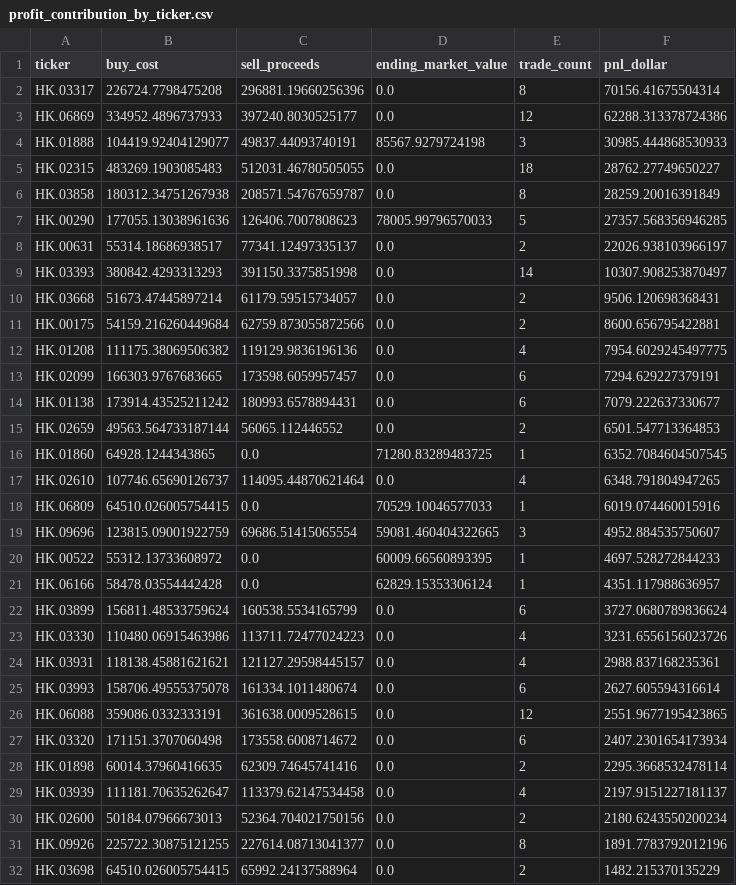
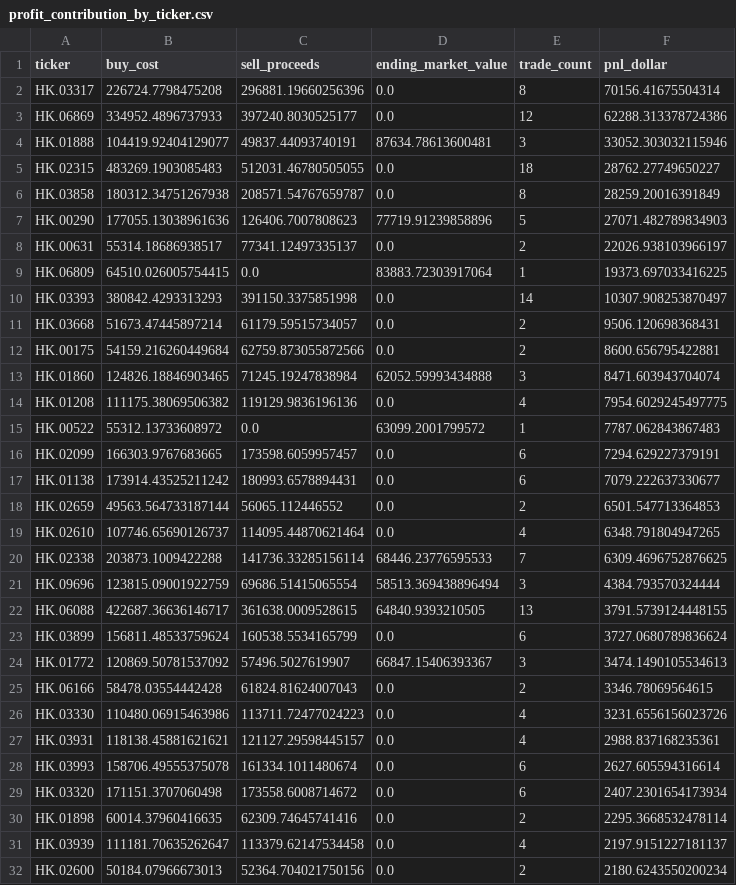
Before and after one commit to dgsirius/momentum_stockpick, a CSV file: docs/er_5_10_30/hk_er_3_8_20_20b_stock_connect/profit_contribution_by_ticker.csv, drawn as a sheet; only a part is shown; the shorter side is filled out with more unchanged rows; the diff covers the shown part only.

```diff
--- a/docs/er_5_10_30/hk_er_3_8_20_20b_stock_connect/profit_contribution_by_ticker.csv
+++ b/docs/er_5_10_30/hk_er_3_8_20_20b_stock_connect/profit_contribution_by_ticker.csv
@@ -3,7 +3,8 @@ HK.03317,226724.7798475208,296881.19660256396,0.0,8,70156.41675504314
 HK.06869,334952.4896737933,397240.8030525177,0.0,12,62288.313378724386
-HK.01888,104419.92404129077,49837.44093740191,85567.9279724198,3,30985.444868530933
+HK.01888,104419.92404129077,49837.44093740191,87634.78613600481,3,33052.303032115946
 HK.02315,483269.1903085483,512031.46780505055,0.0,18,28762.27749650227
 HK.03858,180312.34751267938,208571.54767659787,0.0,8,28259.20016391849
-HK.00290,177055.13038961636,126406.7007808623,78005.99796570033,5,27357.568356946285
+HK.00290,177055.13038961636,126406.7007808623,77719.91239858896,5,27071.482789834903
 HK.00631,55314.18686938517,77341.12497335137,0.0,2,22026.938103966197
+HK.06809,64510.026005754415,0.0,83883.72303917064,1,19373.697033416225
 HK.03393,380842.4293313293,391150.3375851998,0.0,14,10307.908253870497
@@ -11,3 +12,5 @@ HK.03668,51673.47445897214,61179.59515734057,0.0,2,9506.120698368431
 HK.00175,54159.216260449684,62759.873055872566,0.0,2,8600.656795422881
+HK.01860,124826.18846903465,71245.19247838984,62052.59993434888,3,8471.603943704074
 HK.01208,111175.38069506382,119129.9836196136,0.0,4,7954.6029245497775
+HK.00522,55312.13733608972,0.0,63099.2001799572,1,7787.062843867483
 HK.02099,166303.9767683665,173598.6059957457,0.0,6,7294.629227379191
@@ -15,9 +18,9 @@ HK.01138,173914.43525211242,180993.6578894431,0.0,6,7079.222637330677
 HK.02659,49563.564733187144,56065.112446552,0.0,2,6501.547713364853
-HK.01860,64928.1244343865,0.0,71280.83289483725,1,6352.7084604507545
 HK.02610,107746.65690126737,114095.44870621464,0.0,4,6348.791804947265
-HK.06809,64510.026005754415,0.0,70529.10046577033,1,6019.074460015916
-HK.09696,123815.09001922759,69686.51415065554,59081.460404322665,3,4952.884535750607
-HK.00522,55312.13733608972,0.0,60009.66560893395,1,4697.528272844233
-HK.06166,58478.03554442428,0.0,62829.15353306124,1,4351.117988636957
+HK.02338,203873.1009422288,141736.33285156114,68446.23776595533,7,6309.4696752876625
+HK.09696,123815.09001922759,69686.51415065554,58513.369438896494,3,4384.793570324444
+HK.06088,422687.36636146717,361638.0009528615,64840.9393210505,13,3791.5739124448155
 HK.03899,156811.48533759624,160538.5534165799,0.0,6,3727.0680789836624
+HK.01772,120869.50781537092,57496.5027619907,66847.15406393367,3,3474.1490105534613
+HK.06166,58478.03554442428,61824.81624007043,0.0,2,3346.78069564615
 HK.03330,110480.06915463986,113711.72477024223,0.0,4,3231.6556156023726
@@ -25,3 +28,2 @@ HK.03931,118138.45881621621,121127.29598445157,0.0,4,2988.837168235361
 HK.03993,158706.49555375078,161334.1011480674,0.0,6,2627.605594316614
-HK.06088,359086.0332333191,361638.0009528615,0.0,12,2551.9677195423865
 HK.03320,171151.3707060498,173558.6008714672,0.0,6,2407.2301654173934
```
Also changed, not shown: 2 added rows, 4 removed rows and 8 edited cells elsewhere in this file, docs/er_5_10_30/hk_er_3_8_20_20b_stock_connect/daily_nav.csv, docs/er_5_10_30/hk_er_3_8_20_20b_stock_connect/latest_signal_top10.csv, 43 other files.
